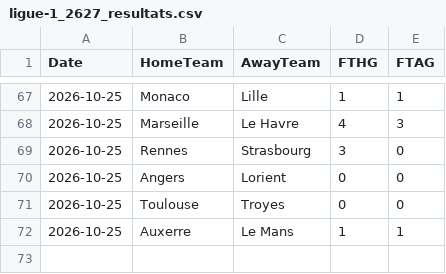
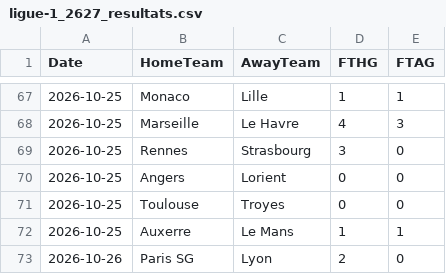
Before and after one commit to monstrekml/pronostics-app, a CSV file: data/foot/openfootball/ligue-1_2627_resultats.csv, drawn as a sheet; only a part is shown, gaps mark what is left out; the diff names each change by its address in the sheet, - before the commit and + after, or states it on an @@ line.

```diff
--- a/data/foot/openfootball/ligue-1_2627_resultats.csv
+++ b/data/foot/openfootball/ligue-1_2627_resultats.csv
+row 73: 2026-10-26 | Paris SG | Lyon | 2 | 0
```
Also changed, not shown: data/cotes/cotes.csv, data/foot/openfootball/la-liga_2627_resultats.csv, 2 other files.
